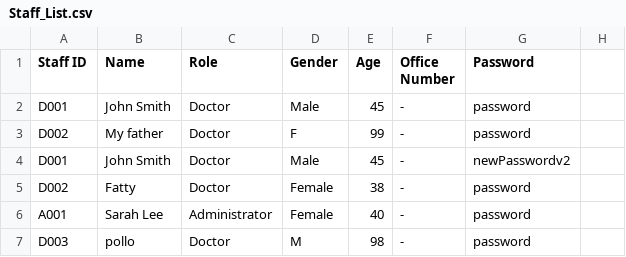
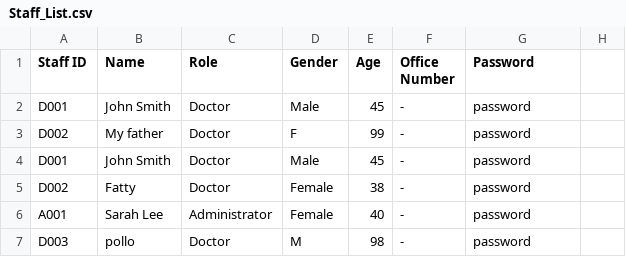
Before and after one commit to WhiteHatHud/SC2002Project, a CSV file: Staff_List.csv, drawn as a sheet; only a part is shown.

```diff
--- a/Staff_List.csv
+++ b/Staff_List.csv
@@ -3,3 +3,3 @@ D001,John Smith,Doctor,Male,45,-,password
 D002,My father,Doctor,F,99,-,password
-D001,John Smith,Doctor,Male,45,-,newPasswordv2
+D001,John Smith,Doctor,Male,45,-,password
 D002,Fatty,Doctor,Female,38,-,password
```
Also changed, not shown: Patient List CSV.csv, 3 other files.
